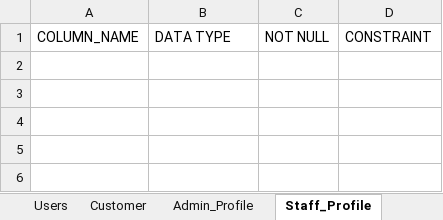
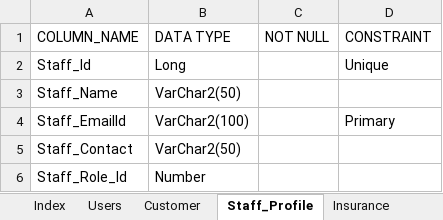
Before and after one commit to shahriteshj/InsurancePortal, an Excel workbook: Design/Data_Model.xlsx, sheet Staff_Profile, drawn as a sheet; values as stored, in another font and other column widths than the file's, no borders; the diff names each change by its address in the sheet, - before the commit and + after, or states it on an @@ line.

```diff
--- a/Design/Data_Model.xlsx (sheet Staff_Profile)
+++ b/Design/Data_Model.xlsx (sheet Staff_Profile)
-sheet tab: Admin_Profile
+row 2: Staff_Id | Long |  | Unique
+row 3: Staff_Name | VarChar2(50)
+row 4: Staff_EmailId | VarChar2(100) |  | Primary
+row 5: Staff_Contact | VarChar2(50)
+row 6: Staff_Role_Id | Number
```
Also changed, not shown: sheet User_Roles, sheet Users, 1 other file.
